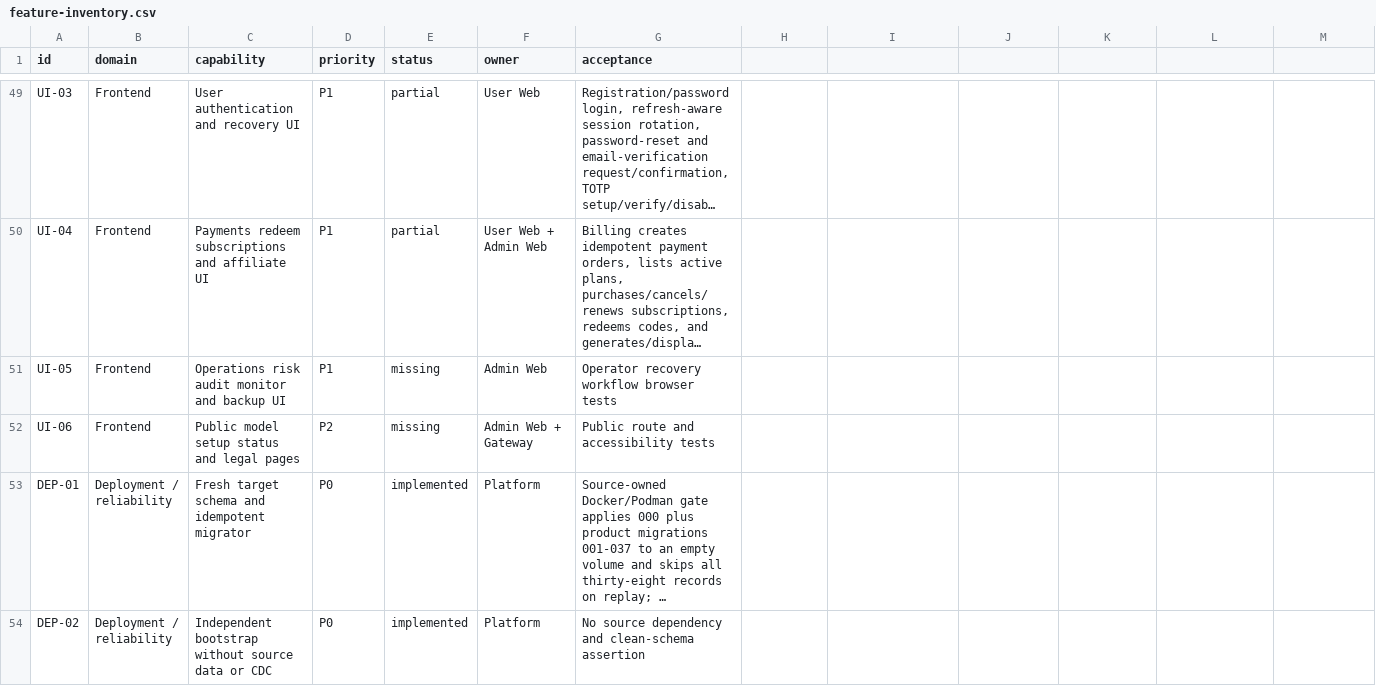
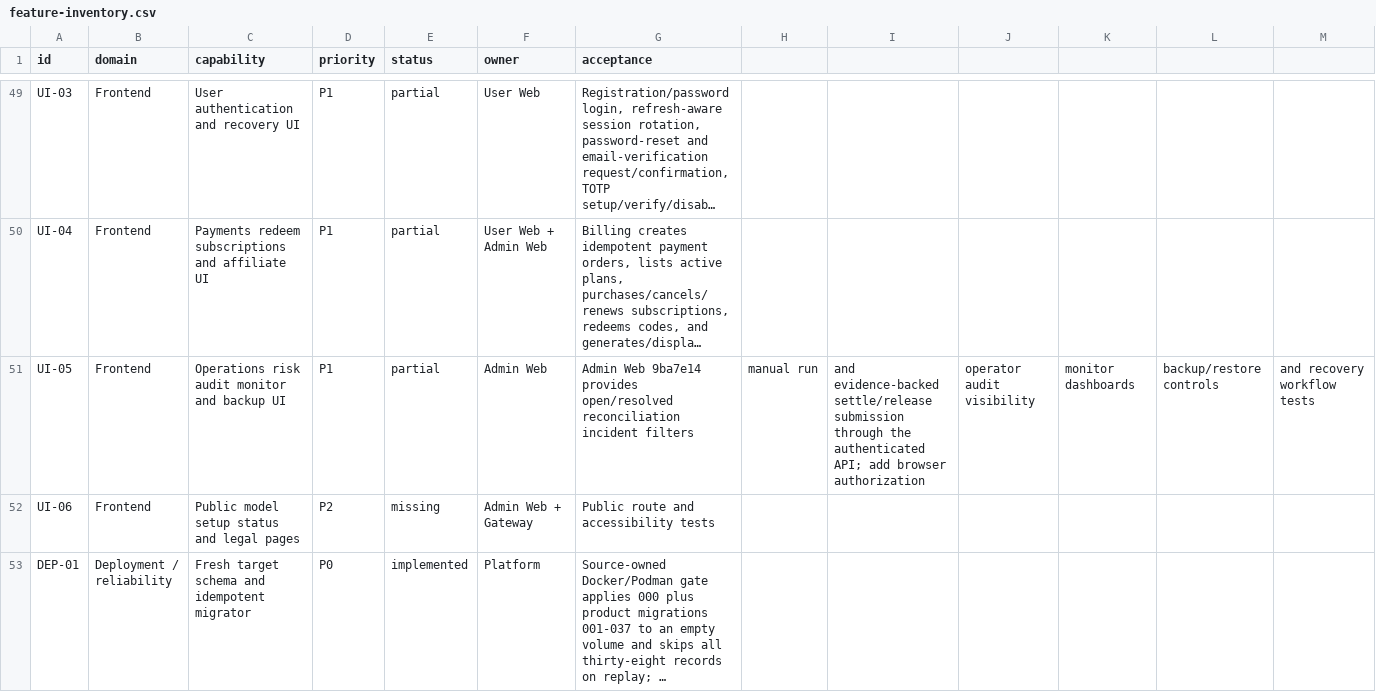
Before and after one commit to GMorandi/ScalaAPI-Platform, a CSV file: docs/rewrite/feature-inventory.csv, drawn as a sheet; only a part is shown, gaps mark what is left out; the shorter side is filled out with more unchanged rows; long unchanged cells end in …; the diff names each change by its address in the sheet, - before the commit and + after, or states it on an @@ line.

Commit message:
docs(rewrite): record admin reconciliation workflow
Advance the active source snapshot to Platform/Admin Web 9ba7e14 while retaining User Web 44d2096 and Gateway 3da0d33. Record the typed Admin Web incident list, manual reconciliation trigger, and evidence-backed settle/release form with per-command idempotency keys. Update the UI inventory from missing to partial, refresh file/page counts, and keep browser authorization, operator audit visibility, monitor dashboards, and backup/restore explicitly open. No compatibility or reference-repository behavior is introduced.

```diff
--- a/docs/rewrite/feature-inventory.csv
+++ b/docs/rewrite/feature-inventory.csv
-E51 (status): missing
+E51 (status): partial
-G51 (acceptance): Operator recovery workflow browser tests
+G51 (acceptance): Admin Web 9ba7e14 provides open/resolved reconciliation incident filters
-H51: (empty)
+H51: manual run
-I51: (empty)
+I51: and evidence-backed settle/release submission through the authenticated API; add browser authorization
-J51: (empty)
+J51: operator audit visibility
-K51: (empty)
+K51: monitor dashboards
-L51: (empty)
+L51: backup/restore controls
-M51: (empty)
+M51: and recovery workflow tests
```
Also changed, not shown: 3 other files.
